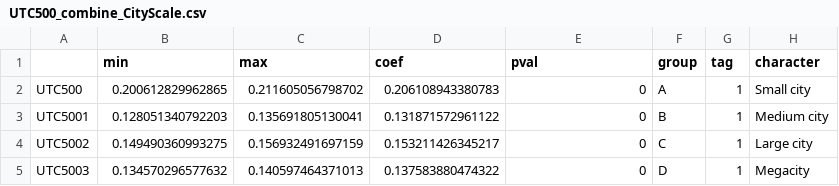
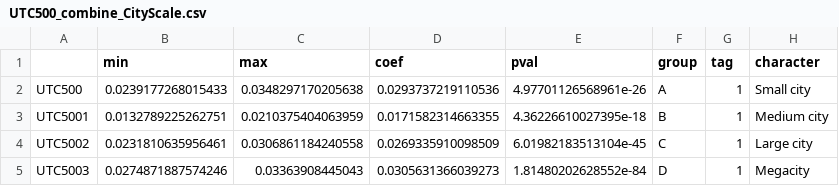
Before and after one commit to nkszjx/Sentiment_Tree_Brazil, a CSV file: UTC500_heterogeneity20240606/UTC500_combine_CityScale.csv, drawn as a sheet.

```diff
--- a/UTC500_heterogeneity20240606/UTC500_combine_CityScale.csv
+++ b/UTC500_heterogeneity20240606/UTC500_combine_CityScale.csv
@@ -1,5 +1,5 @@
 "","min","max","coef","pval","group","tag","character"
-"UTC500",0.200612829962865,0.211605056798702,0.206108943380783,0,"A","1","Small city"
-"UTC5001",0.128051340792203,0.135691805130041,0.131871572961122,0,"B","1","Medium city"
-"UTC5002",0.149490360993275,0.156932491697159,0.153211426345217,0,"C","1","Large city"
-"UTC5003",0.134570296577632,0.140597464371013,0.137583880474322,0,"D","1","Megacity"
+"UTC500",0.0239177268015433,0.0348297170205638,0.0293737219110536,4.97701126568961e-26,"A","1","Small city"
+"UTC5001",0.0132789225262751,0.0210375404063959,0.0171582314663355,4.36226610027395e-18,"B","1","Medium city"
+"UTC5002",0.0231810635956461,0.0306861184240558,0.0269335910098509,6.01982183513104e-45,"C","1","Large city"
+"UTC5003",0.0274871887574246,0.03363908445043,0.0305631366039273,1.81480202628552e-84,"D","1","Megacity"
```
Also changed, not shown: UTC500_heterogeneity20240606/UTC500_combine_Geography.csv, UTC500_heterogeneity20240606/UTC500_combine_Skintemp_2Interval.csv, 4 other files.
